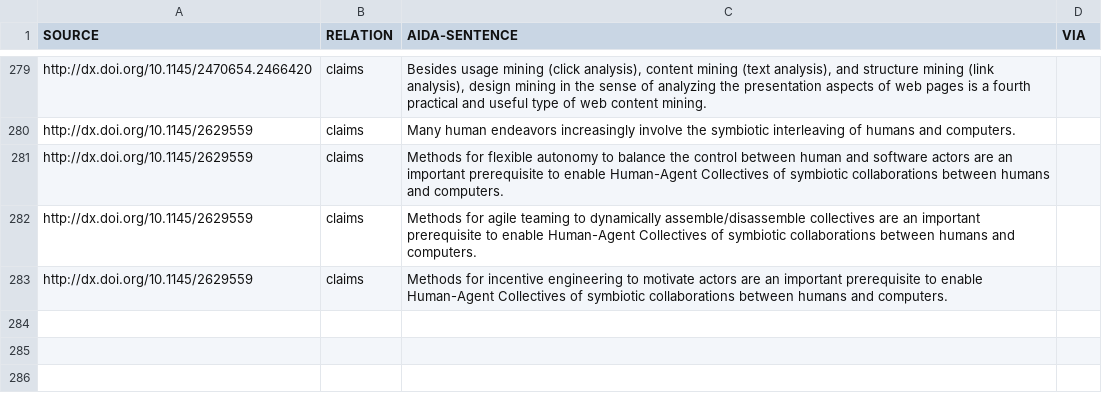
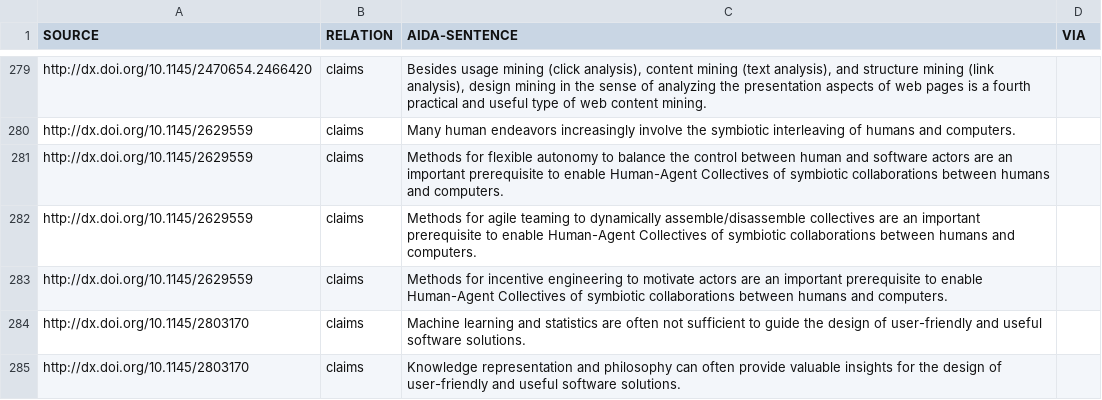
Before and after one commit to tkuhn/aida, a CSV file: tables/papers.csv, drawn as a sheet; only a part is shown, gaps mark what is left out.

Commit message:
Add paper

```diff
--- a/tables/papers.csv
+++ b/tables/papers.csv
@@ -283 +283,3 @@ http://dx.doi.org/10.1145/2629559,claims,"Methods for agile teaming to dynamical
 http://dx.doi.org/10.1145/2629559,claims,"Methods for incentive engineering to motivate actors are an important prerequisite to enable Human-Agent Collectives of symbiotic collaborations between humans and computers.",
+http://dx.doi.org/10.1145/2803170,claims,"Machine learning and statistics are often not sufficient to guide the design of user-friendly and useful software solutions.",
+http://dx.doi.org/10.1145/2803170,claims,"Knowledge representation and philosophy can often provide valuable insights for the design of user-friendly and useful software solutions.",
```
